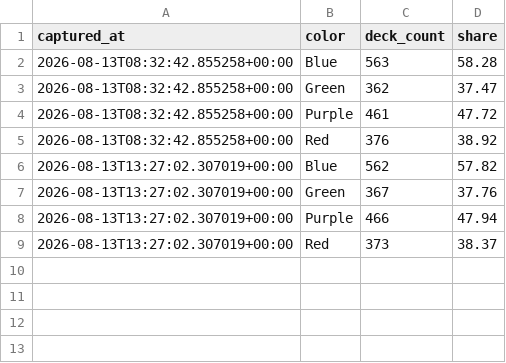
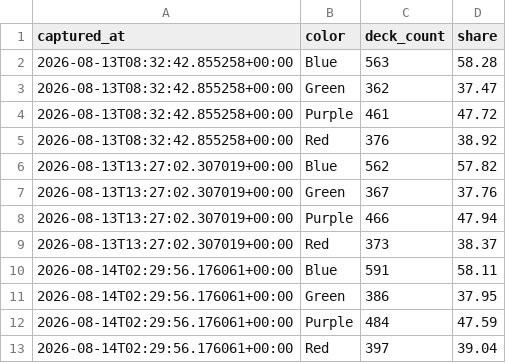
Before and after one commit to tantnlamma/PalworldTCGCache, a CSV file: history/colors.csv, drawn as a sheet.

Commit message:
data: 12h snapshot 2026-08-14T02:29:56.176061+00:00

```diff
--- a/history/colors.csv
+++ b/history/colors.csv
@@ -9 +9,5 @@ captured_at,color,deck_count,share
 2026-08-13T13:27:02.307019+00:00,Red,373,38.37
+2026-08-14T02:29:56.176061+00:00,Blue,591,58.11
+2026-08-14T02:29:56.176061+00:00,Green,386,37.95
+2026-08-14T02:29:56.176061+00:00,Purple,484,47.59
+2026-08-14T02:29:56.176061+00:00,Red,397,39.04
```
Also changed, not shown: 10 other files.
